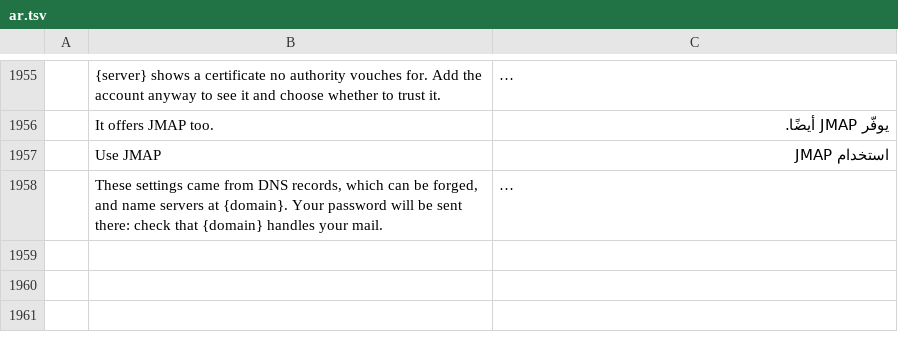
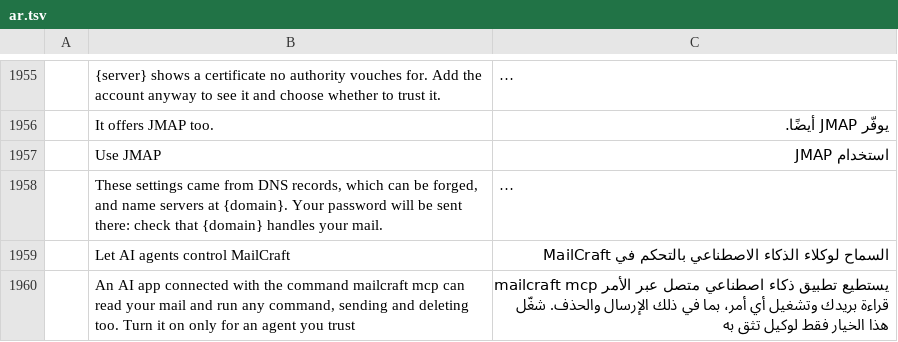
Before and after one commit to dmoghnie/mailcraft, a TSV file: crates/ui-egui/src/i18n/ar.tsv, drawn as a sheet; only a part is shown, gaps mark what is left out; long unchanged cells end in …; the diff names each change by its address in the sheet, - before the commit and + after, or states it on an @@ line.

```diff
--- a/crates/ui-egui/src/i18n/ar.tsv
+++ b/crates/ui-egui/src/i18n/ar.tsv
+row 1959:  | Let AI agents control MailCraft | السماح لوكلاء الذكاء الاصطناعي بالتحكم في MailCraft
+row 1960:  | An AI app connected with the command mailcraft mcp can read your mail and run any command, sending and deleting too. Turn it on only for an agent you trust | يستطيع تطبيق ذكاء اصطناعي متصل عبر الأمر mailcraft mcp قراءة بريدك وتشغيل أي أمر، بما في ذلك الإرسال والحذف. شغّل هذا الخيار فقط لوكيل تثق به
```
Also changed, not shown: crates/ui-egui/src/i18n/fr.tsv, crates/ui-egui/src/i18n/he.tsv, 30 other files.
